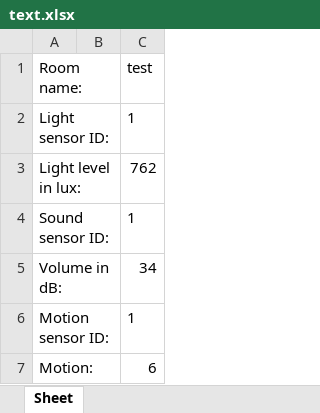
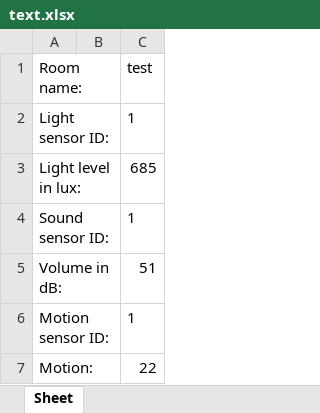
Before and after one commit to YourRentIsDue/RaspberryPickersInternationalle, an Excel workbook: text.xlsx, sheet Sheet, drawn as a sheet; values as stored, in another font and other column widths than the file's, no borders; the diff names each change by its address in the sheet, - before the commit and + after, or states it on an @@ line.

```diff
--- a/text.xlsx (sheet Sheet)
+++ b/text.xlsx (sheet Sheet)
-C3 (test): 762
+C3 (test): 685
-C5 (test): 34
+C5 (test): 51
-C7 (test): 6
+C7 (test): 22
```
Also changed, not shown: 2 other files.
